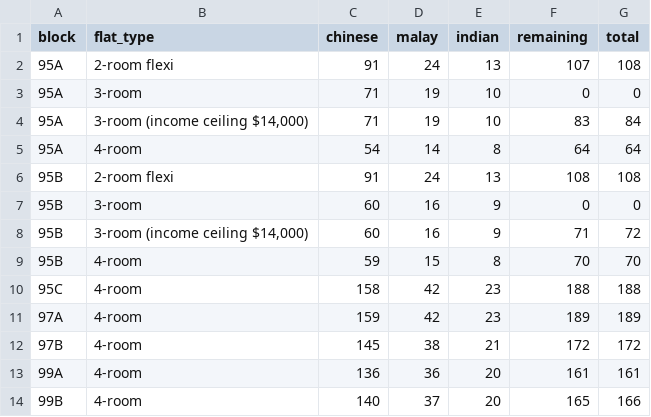
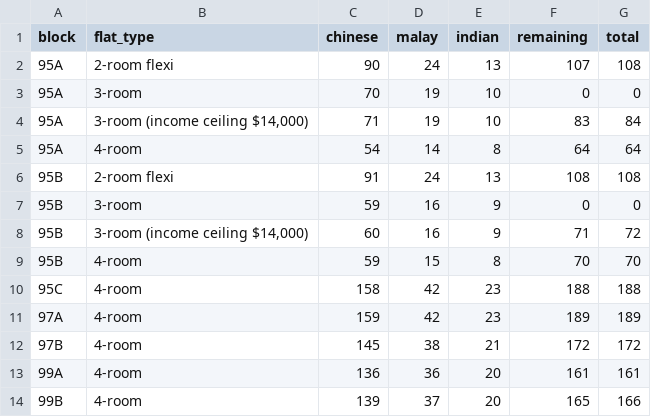
Before and after one commit to averykhoo/macpherson-bto, a CSV file: availability/macpherson-ethnic-quota.csv, drawn as a sheet.

```diff
--- a/availability/macpherson-ethnic-quota.csv
+++ b/availability/macpherson-ethnic-quota.csv
@@ -1,4 +1,4 @@
 block,flat_type,chinese,malay,indian,remaining,total
-95A,2-room flexi,91,24,13,107,108
-95A,3-room,71,19,10,0,0
+95A,2-room flexi,90,24,13,107,108
+95A,3-room,70,19,10,0,0
 95A,"3-room (income ceiling $14,000)",71,19,10,83,84
@@ -6,3 +6,3 @@ block,flat_type,chinese,malay,indian,remaining,total
 95B,2-room flexi,91,24,13,108,108
-95B,3-room,60,16,9,0,0
+95B,3-room,59,16,9,0,0
 95B,"3-room (income ceiling $14,000)",60,16,9,71,72
@@ -13,2 +13,2 @@ block,flat_type,chinese,malay,indian,remaining,total
 99A,4-room,136,36,20,161,161
-99B,4-room,140,37,20,165,166
+99B,4-room,139,37,20,165,166
```
Also changed, not shown: 1 other file.
